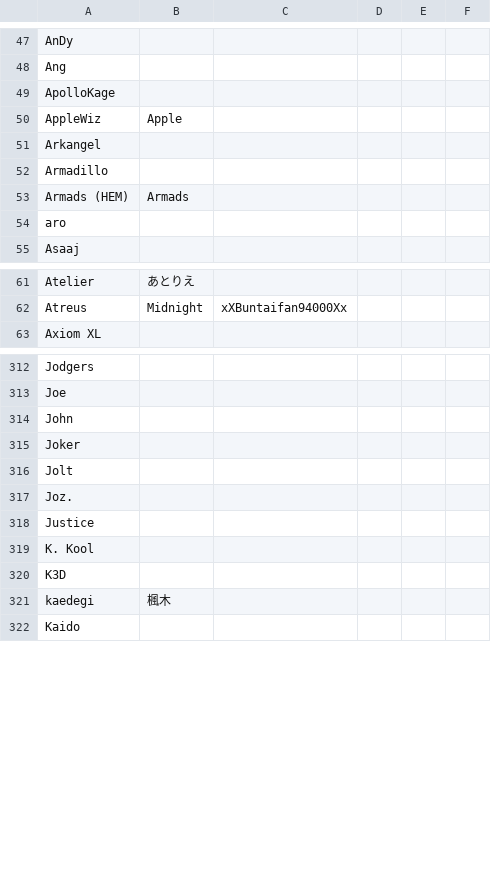
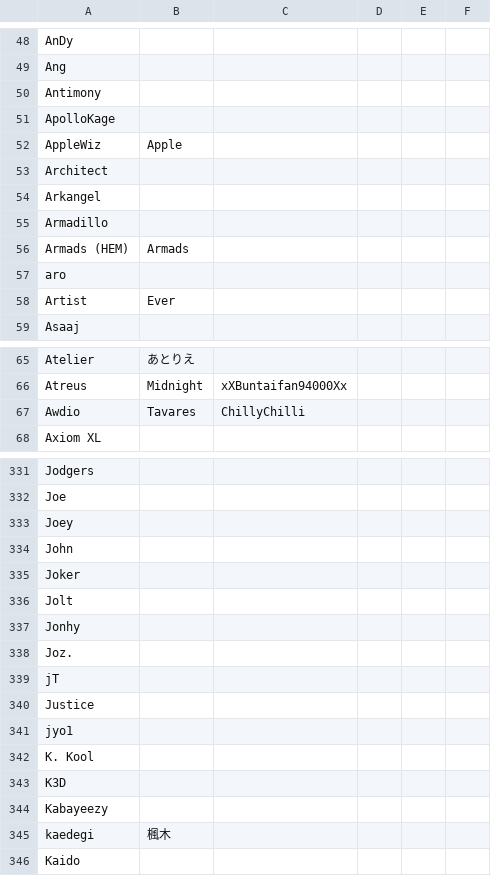
Before and after one commit to kenniky/ultrank-scoring, a CSV file: ultrank_tags.csv, drawn as a sheet; only a part is shown, gaps mark what is left out; the diff covers the shown part only; the diff names each change by its address in the sheet, - before the commit and + after, or states it on an @@ line.

```diff
--- a/ultrank_tags.csv
+++ b/ultrank_tags.csv
+row 50: Antimony
+row 53: Architect
+row 58: Artist | Ever
+row 67: Awdio | Tavares | ChillyChilli
+row 333: Joey
+row 337: Jonhy
+row 339: jT
+row 341: jyo1
+row 344: Kabayeezy
```
Also changed, not shown: 53 added rows and 1 edited cell elsewhere in this file, ultrank_regions.csv, 2 other files.
